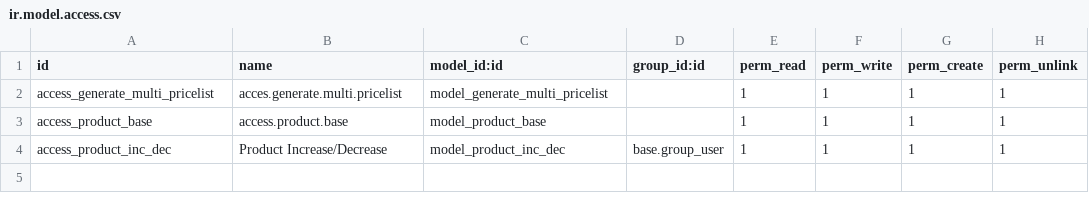
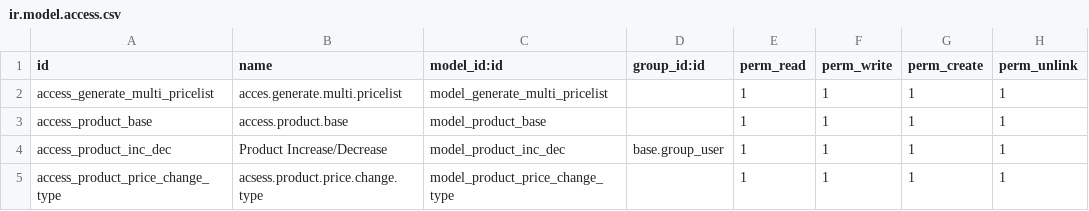
Before and after one commit to intisoft22/2023-Triyudha, a CSV file: custom_pricelist/security/ir.model.access.csv, drawn as a sheet; the diff names each change by its address in the sheet, - before the commit and + after, or states it on an @@ line.

Commit message:
multi pricelist

```diff
--- a/custom_pricelist/security/ir.model.access.csv
+++ b/custom_pricelist/security/ir.model.access.csv
+row 5: access_product_price_change_type | acsess.product.price.change.type | model_product_price_change_type |  | 1 | 1 | 1 | 1
```
Also changed, not shown: 7 other files.
